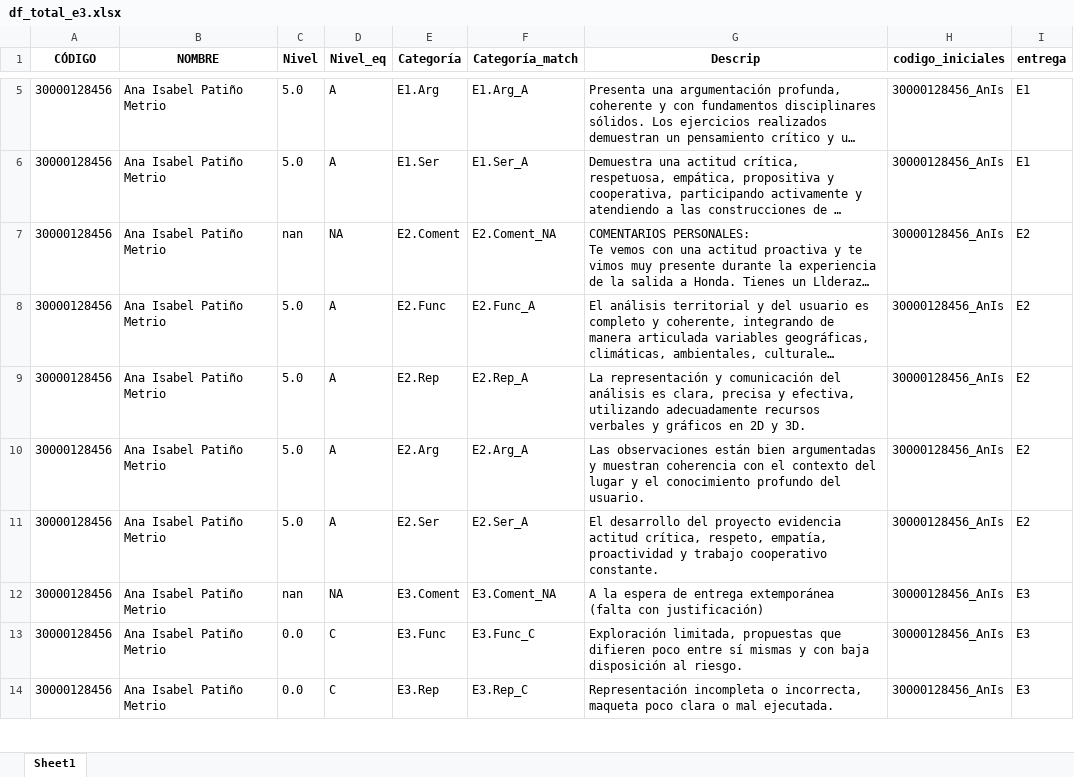
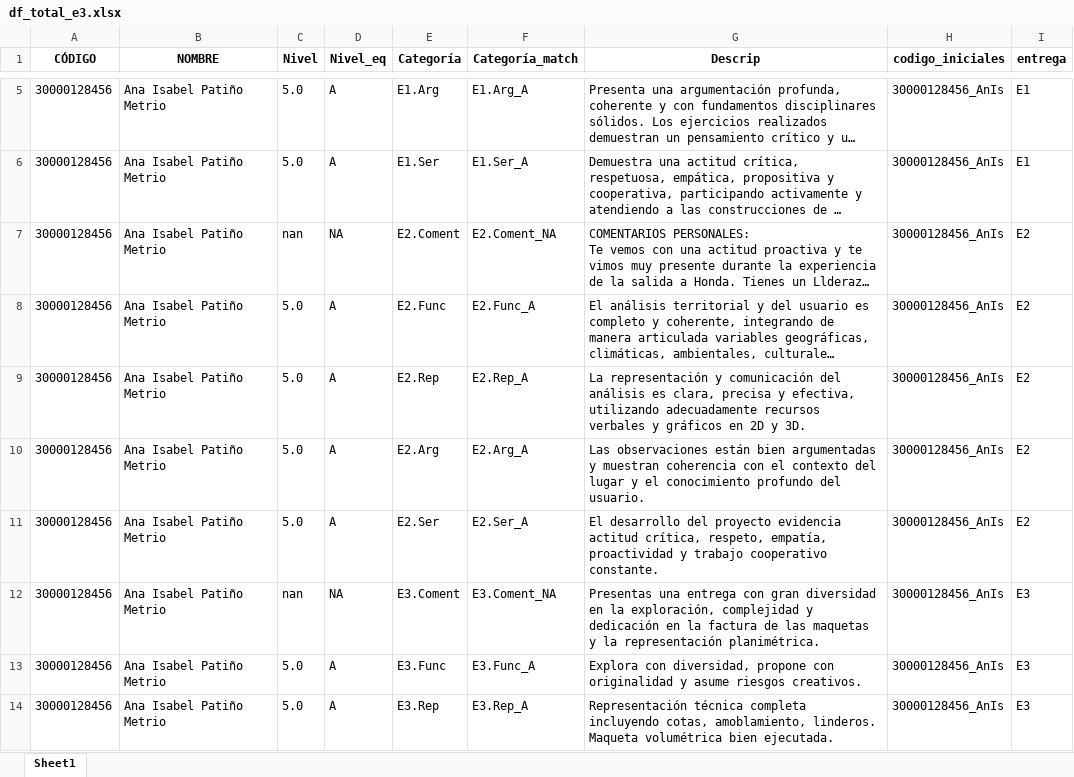
Before and after one commit to alejonaranjo83/streamlit-t4-v2, an Excel workbook: df_total_e3.xlsx, sheet Sheet1, drawn as a sheet; only a part is shown, gaps mark what is left out; long unchanged cells end in …; values as stored, in another font and other column widths than the file's, no borders; the diff covers the shown part only; the diff names each change by its address in the sheet, - before the commit and + after, or states it on an @@ line.

Commit message:
Añadiendo entregas extemporáneas

```diff
--- a/df_total_e3.xlsx (sheet Sheet1)
+++ b/df_total_e3.xlsx (sheet Sheet1)
-G12 (Descrip): A la espera de entrega extemporánea (falta con justificación)
+G12 (Descrip): Presentas una entrega con gran diversidad en la exploración, complejidad y dedicación en la factura de las maquetas y la representación planimétrica.
-C13:C14 (Nivel): 0.0
+C13:C14 (Nivel): 5.0
-D13:D14 (Nivel_eq): C
+D13:D14 (Nivel_eq): A
-F13 (Categoría_match): E3.Func_C
+F13 (Categoría_match): E3.Func_A
-G13 (Descrip): Exploración limitada, propuestas que difieren poco entre sí mismas y con baja disposición al riesgo.
+G13 (Descrip): Explora con diversidad, propone con originalidad y asume riesgos creativos.
-F14 (Categoría_match): E3.Rep_C
+F14 (Categoría_match): E3.Rep_A
-G14 (Descrip): Representación incompleta o incorrecta, maqueta poco clara o mal ejecutada.
+G14 (Descrip): Representación técnica completa incluyendo cotas, amoblamiento, linderos. Maqueta volumétrica bien ejecutada.
```
Also changed, not shown: 25 added rows and 83 edited cells elsewhere in this sheet, 1 other file.
